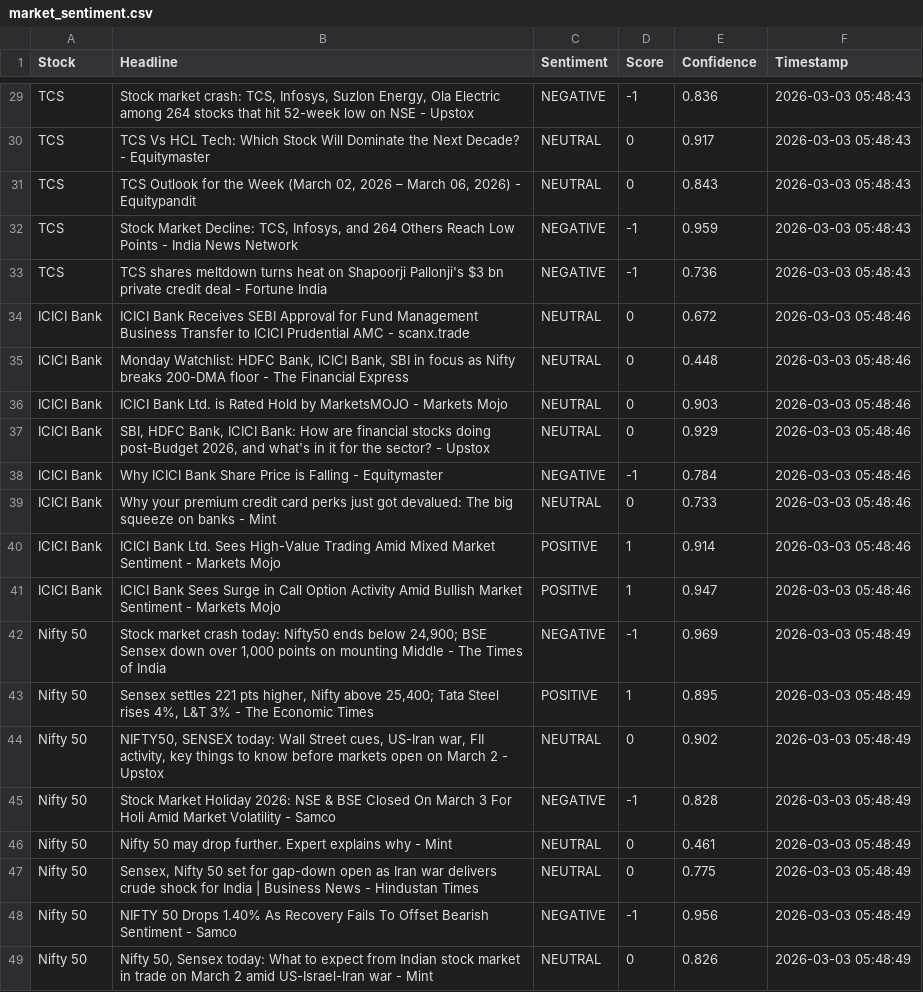
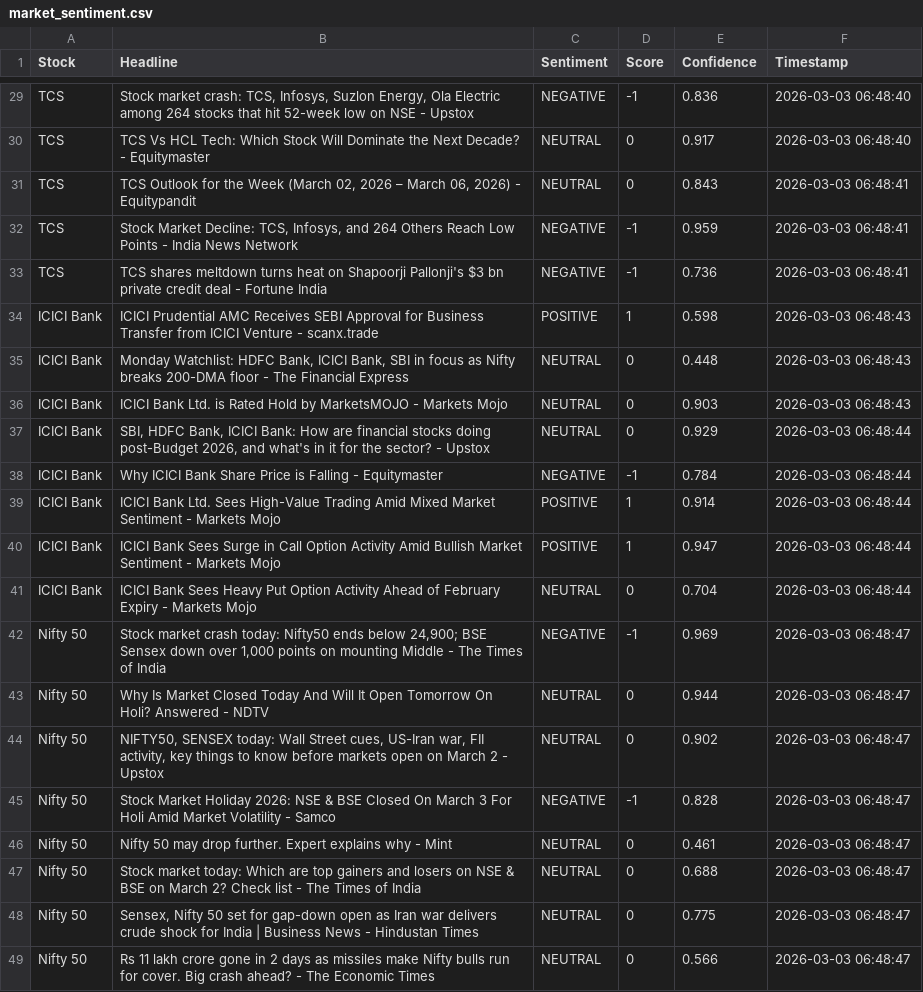
Before and after one commit to mister-raj/market-sentiment-terminal, a CSV file: market_sentiment.csv, drawn as a sheet; only a part is shown, gaps mark what is left out; removed rows and columns are numbered as before the commit, all else as after; the diff covers the shown part only; the diff names each change by its address in the sheet, - before the commit and + after, or states it on an @@ line.

```diff
--- a/market_sentiment.csv
+++ b/market_sentiment.csv
-F29:F30 (Timestamp): 2026-03-03 05:48:43
+F29:F30 (Timestamp): 2026-03-03 06:48:40
-F31:F33 (Timestamp): 2026-03-03 05:48:43
+F31:F33 (Timestamp): 2026-03-03 06:48:41
-B34 (Headline): ICICI Bank Receives SEBI Approval for Fund Management Business Transfer to ICICI Prudential AMC - scanx.trade
+B34 (Headline): ICICI Prudential AMC Receives SEBI Approval for Business Transfer from ICICI Venture - scanx.trade
-C34 (Sentiment): NEUTRAL
+C34 (Sentiment): POSITIVE
-D34 (Score): 0
+D34 (Score): 1
-E34 (Confidence): 0.672
+E34 (Confidence): 0.598
-F34:F36 (Timestamp): 2026-03-03 05:48:46
+F34:F36 (Timestamp): 2026-03-03 06:48:43
-F37:F38 (Timestamp): 2026-03-03 05:48:46
+F37:F38 (Timestamp): 2026-03-03 06:48:44
-row 39: ICICI Bank | Why your premium credit card perks just got devalued: The big squeeze on banks - Mint | NEUTRAL | 0 | 0.733 | 2026-03-03 05:48:46
-F39:F40 (Timestamp): 2026-03-03 05:48:46
+F39:F40 (Timestamp): 2026-03-03 06:48:44
+row 41: ICICI Bank | ICICI Bank Sees Heavy Put Option Activity Ahead of February Expiry - Markets Mojo | NEUTRAL | 0 | 0.704 | 2026-03-03 06:48:44
-F42:F46 (Timestamp): 2026-03-03 05:48:49
+F42:F46 (Timestamp): 2026-03-03 06:48:47
-B43 (Headline): Sensex settles 221 pts higher, Nifty above 25,400; Tata Steel rises 4%, L&T 3% - The Economic Times
+B43 (Headline): Why Is Market Closed Today And Will It Open Tomorrow On Holi? Answered - NDTV
-C43 (Sentiment): POSITIVE
+C43 (Sentiment): NEUTRAL
-D43 (Score): 1
+D43 (Score): 0
-E43 (Confidence): 0.895
+E43 (Confidence): 0.944
+row 47: Nifty 50 | Stock market today: Which are top gainers and losers on NSE & BSE on March 2? Check list - The Times of India | NEUTRAL | 0 | 0.688 | 2026-03-03 06:48:47
-F48 (Timestamp): 2026-03-03 05:48:49
+F48 (Timestamp): 2026-03-03 06:48:47
-row 48: Nifty 50 | NIFTY 50 Drops 1.40% As Recovery Fails To Offset Bearish Sentiment - Samco | NEGATIVE | -1 | 0.956 | 2026-03-03 05:48:49
-B49 (Headline): Nifty 50, Sensex today: What to expect from Indian stock market in trade on March 2 amid US-Israel-Iran war - Mint
+B49 (Headline): Rs 11 lakh crore gone in 2 days as missiles make Nifty bulls run for cover. Big crash ahead? - The Economic Times
-E49 (Confidence): 0.826
+E49 (Confidence): 0.566
-F49 (Timestamp): 2026-03-03 05:48:49
+F49 (Timestamp): 2026-03-03 06:48:47
```
Also changed, not shown: 3 added rows, 3 removed rows and 28 edited cells elsewhere in this file.
